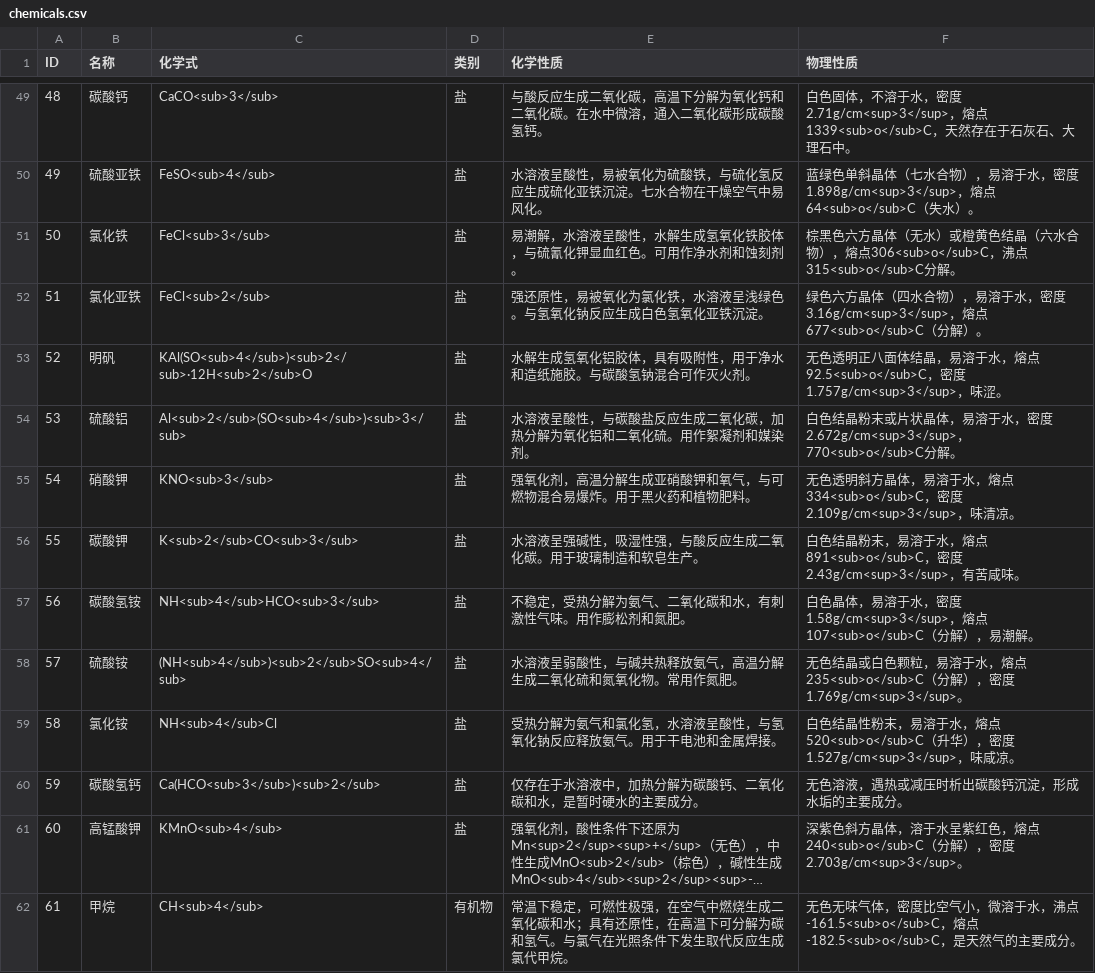
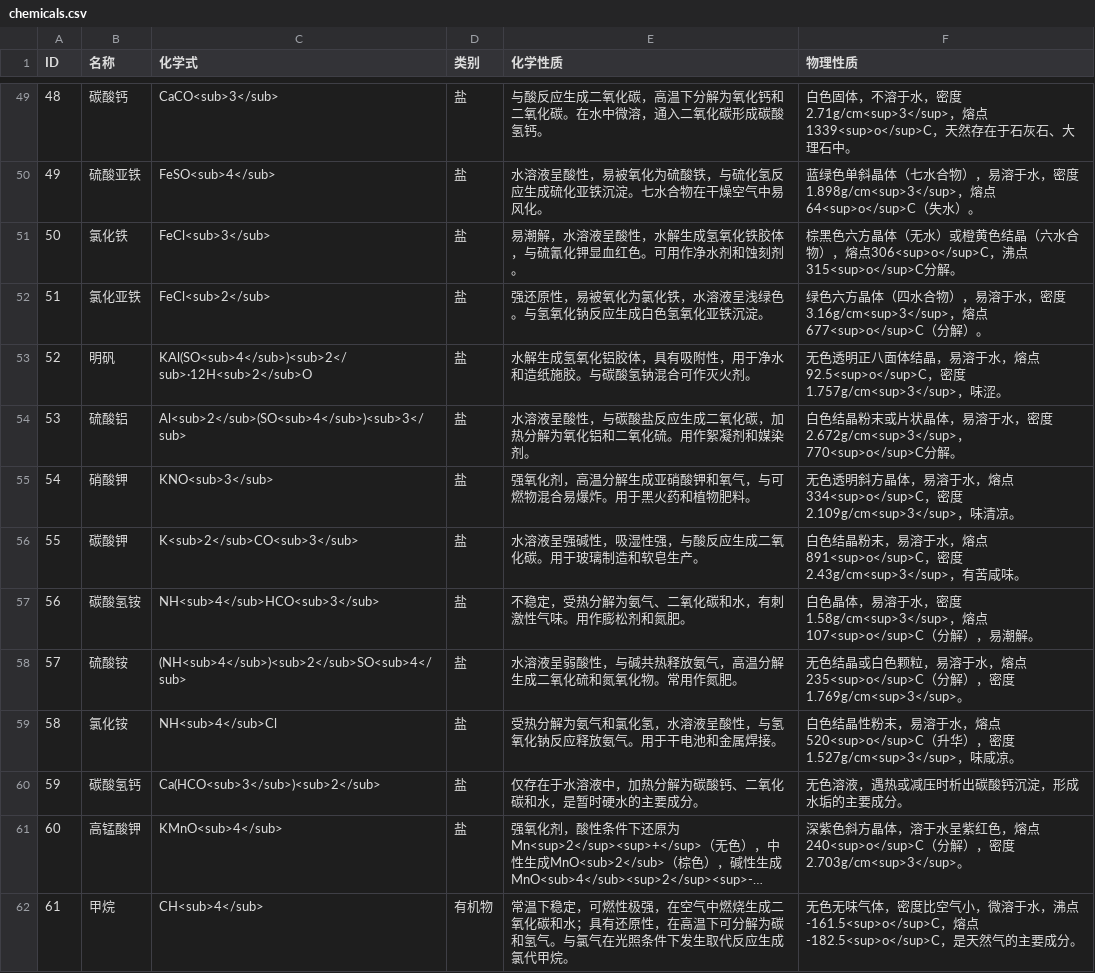
Before and after one commit to DFs-Git/Escape-The-Lab, a CSV file: Assets/Resources/chemicals.csv, drawn as a sheet; only a part is shown, gaps mark what is left out; long unchanged cells end in …; the diff covers the shown part only; the diff names each change by its address in the sheet, - before the commit and + after, or states it on an @@ line.

```diff
--- a/Assets/Resources/chemicals.csv
+++ b/Assets/Resources/chemicals.csv
-F49 (物理性质): …2.71g/cm<sup>3</sup>，熔点1339<sub>o</sub>C，天然存…
+F49 (物理性质): …2.71g/cm<sup>3</sup>，熔点1339<sup>o</sup>C，天然存…
-F50 (物理性质): …1.898g/cm<sup>3</sup>，熔点64<sub>o</sub>C（失水）…
+F50 (物理性质): …1.898g/cm<sup>3</sup>，熔点64<sup>o</sup>C（失水）…
-F51 (物理性质): …），熔点306<sub>o</sub>C，沸点315<sub>o</sub>C分解。
+F51 (物理性质): …），熔点306<sup>o</sup>C，沸点315<sup>o</sup>C分解。
-F52 (物理性质): …3.16g/cm<sup>3</sup>，熔点677<sub>o</sub>C（分解）…
+F52 (物理性质): …3.16g/cm<sup>3</sup>，熔点677<sup>o</sup>C（分解）…
-F53 (物理性质): …水，熔点92.5<sub>o</sub>C，密度1.757g/cm<sup>3</sup>…
+F53 (物理性质): …水，熔点92.5<sup>o</sup>C，密度1.757g/cm<sup>3</sup>…
-F54 (物理性质): …密度2.672g/cm<sup>3</sup>，770<sub>o</sub>C分解。
+F54 (物理性质): …密度2.672g/cm<sup>3</sup>，770<sup>o</sup>C分解。
-F55 (物理性质): …水，熔点334<sub>o</sub>C，密度2.109g/cm<sup>3</sup>…
+F55 (物理性质): …水，熔点334<sup>o</sup>C，密度2.109g/cm<sup>3</sup>…
-F56 (物理性质): …水，熔点891<sub>o</sub>C，密度2.43g/cm<sup>3</sup>…
+F56 (物理性质): …水，熔点891<sup>o</sup>C，密度2.43g/cm<sup>3</sup>…
-F57 (物理性质): …1.58g/cm<sup>3</sup>，熔点107<sub>o</sub>C（分解）…
+F57 (物理性质): …1.58g/cm<sup>3</sup>，熔点107<sup>o</sup>C（分解）…
-F58 (物理性质): …水，熔点235<sub>o</sub>C（分解）…
+F58 (物理性质): …水，熔点235<sup>o</sup>C（分解）…
-F59 (物理性质): …水，熔点520<sub>o</sub>C（升华）…
+F59 (物理性质): …水，熔点520<sup>o</sup>C（升华）…
-F61 (物理性质): …色，熔点240<sub>o</sub>C（分解）…
+F61 (物理性质): …色，熔点240<sup>o</sup>C（分解）…
-F62 (物理性质): …水，沸点-161.5<sub>o</sub>C，熔点-182.5<sub>o</sub>C，是天然…
+F62 (物理性质): …水，沸点-161.5<sup>o</sup>C，熔点-182.5<sup>o</sup>C，是天然…
```
Also changed, not shown: 37 edited cells elsewhere in this file, 59 other files.
